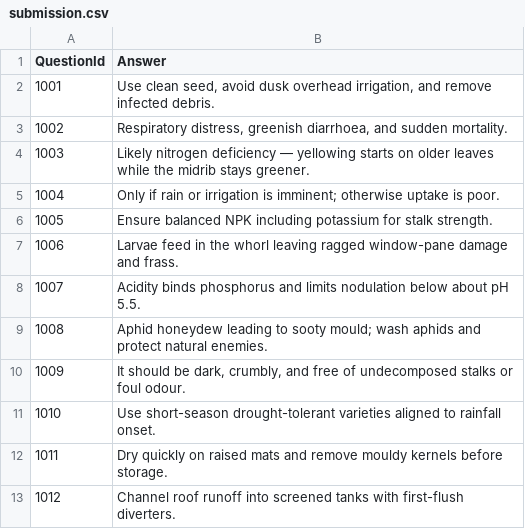
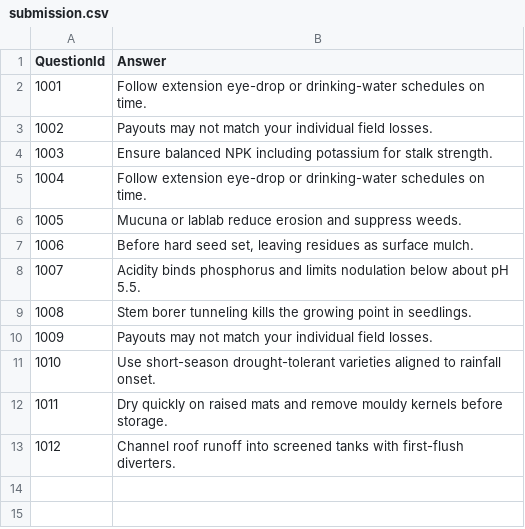
Before and after one commit to UIHamilton995/c10-team-ihema, a CSV file: submission.csv, drawn as a sheet.

```diff
--- a/submission.csv
+++ b/submission.csv
@@ -1,11 +1,11 @@
 QuestionId,Answer
-1001,"Use clean seed, avoid dusk overhead irrigation, and remove infected debris."
-1002,"Respiratory distress, greenish diarrhoea, and sudden mortality."
-1003,Likely nitrogen deficiency — yellowing starts on older leaves while the midrib stays greener.
-1004,Only if rain or irrigation is imminent; otherwise uptake is poor.
-1005,Ensure balanced NPK including potassium for stalk strength.
-1006,Larvae feed in the whorl leaving ragged window-pane damage and frass.
+1001,Follow extension eye-drop or drinking-water schedules on time.
+1002,Payouts may not match your individual field losses.
+1003,Ensure balanced NPK including potassium for stalk strength.
+1004,Follow extension eye-drop or drinking-water schedules on time.
+1005,Mucuna or lablab reduce erosion and suppress weeds.
+1006,"Before hard seed set, leaving residues as surface mulch."
 1007,Acidity binds phosphorus and limits nodulation below about pH 5.5.
-1008,Aphid honeydew leading to sooty mould; wash aphids and protect natural enemies.
-1009,"It should be dark, crumbly, and free of undecomposed stalks or foul odour."
+1008,Stem borer tunneling kills the growing point in seedlings.
+1009,Payouts may not match your individual field losses.
 1010,Use short-season drought-tolerant varieties aligned to rainfall onset.
```
Also changed, not shown: 2 other files.
